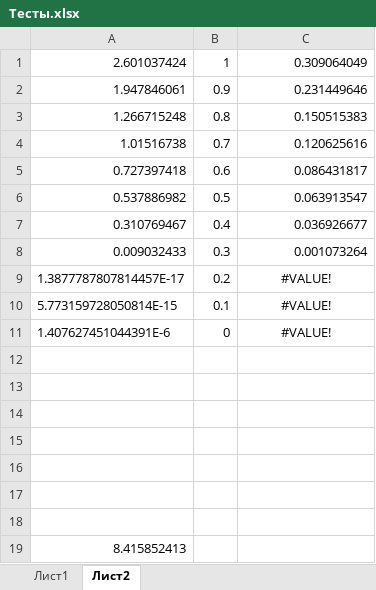
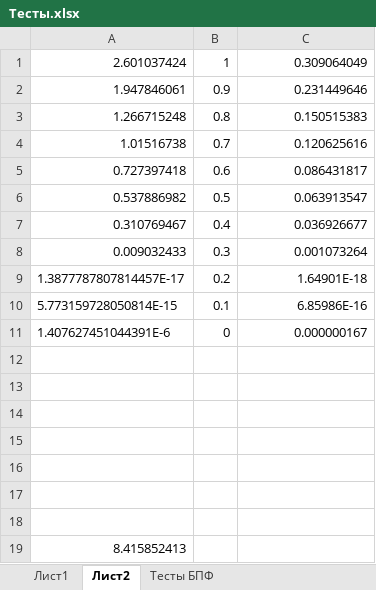
Before and after one commit to CelloMusic/oksana_task, an Excel workbook: Тесты.xlsx, sheet Лист2, drawn as a sheet; values as stored, in another font and other column widths than the file's, no borders; charts and pictures not drawn; the diff names each change by its address in the sheet, - before the commit and + after, or states it on an @@ line.

```diff
--- a/Тесты.xlsx (sheet Лист2)
+++ b/Тесты.xlsx (sheet Лист2)
+sheet tab: Тесты БПФ
-C9: #VALUE!
+C9: 1.64901E-18
-C9:C11 alignment: center
+C9:C11 alignment: right
-C10: #VALUE!
+C10: 6.85986E-16
-C11: #VALUE!
+C11: 0.000000167
```
Also changed, not shown: charts or pictures, 2 other files.
